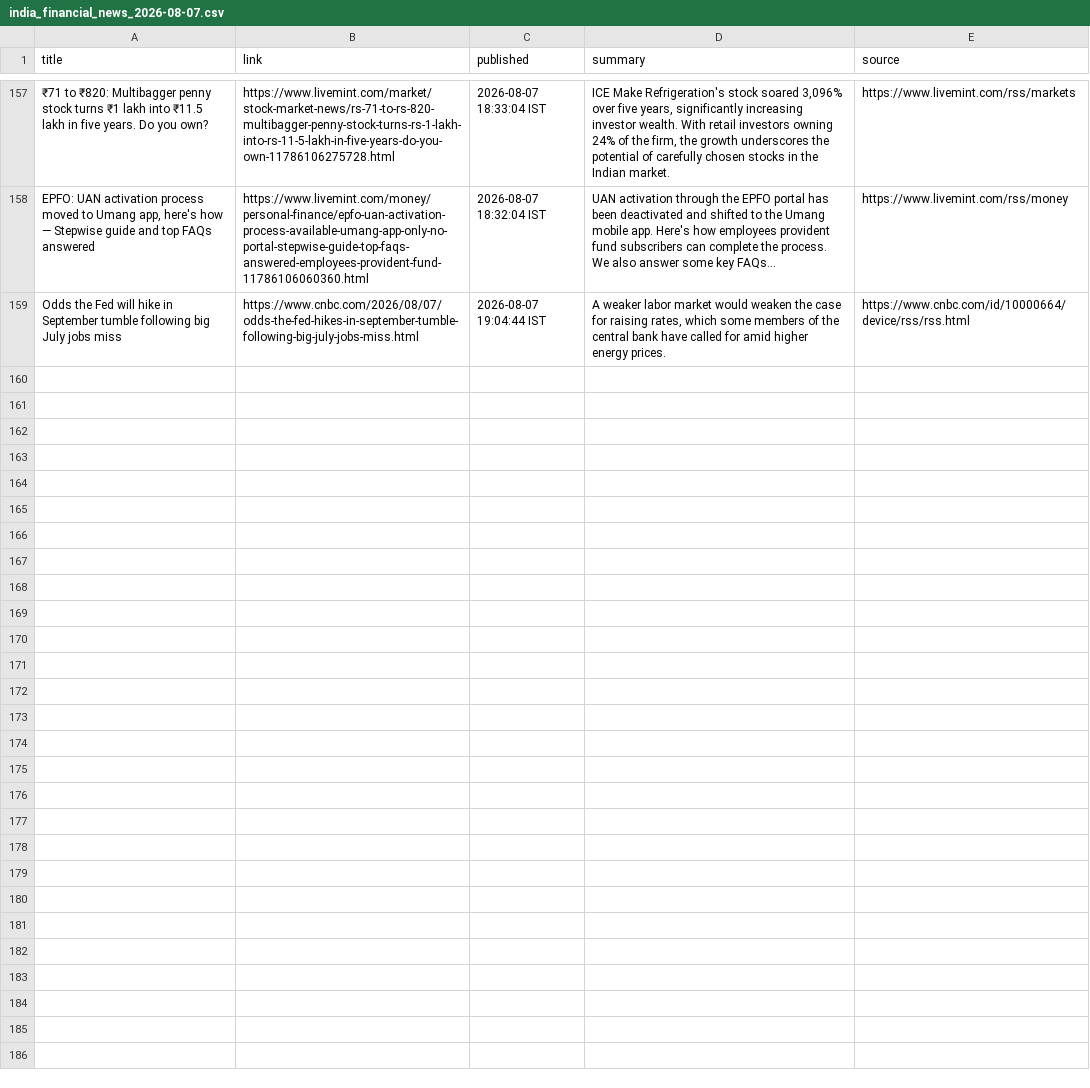
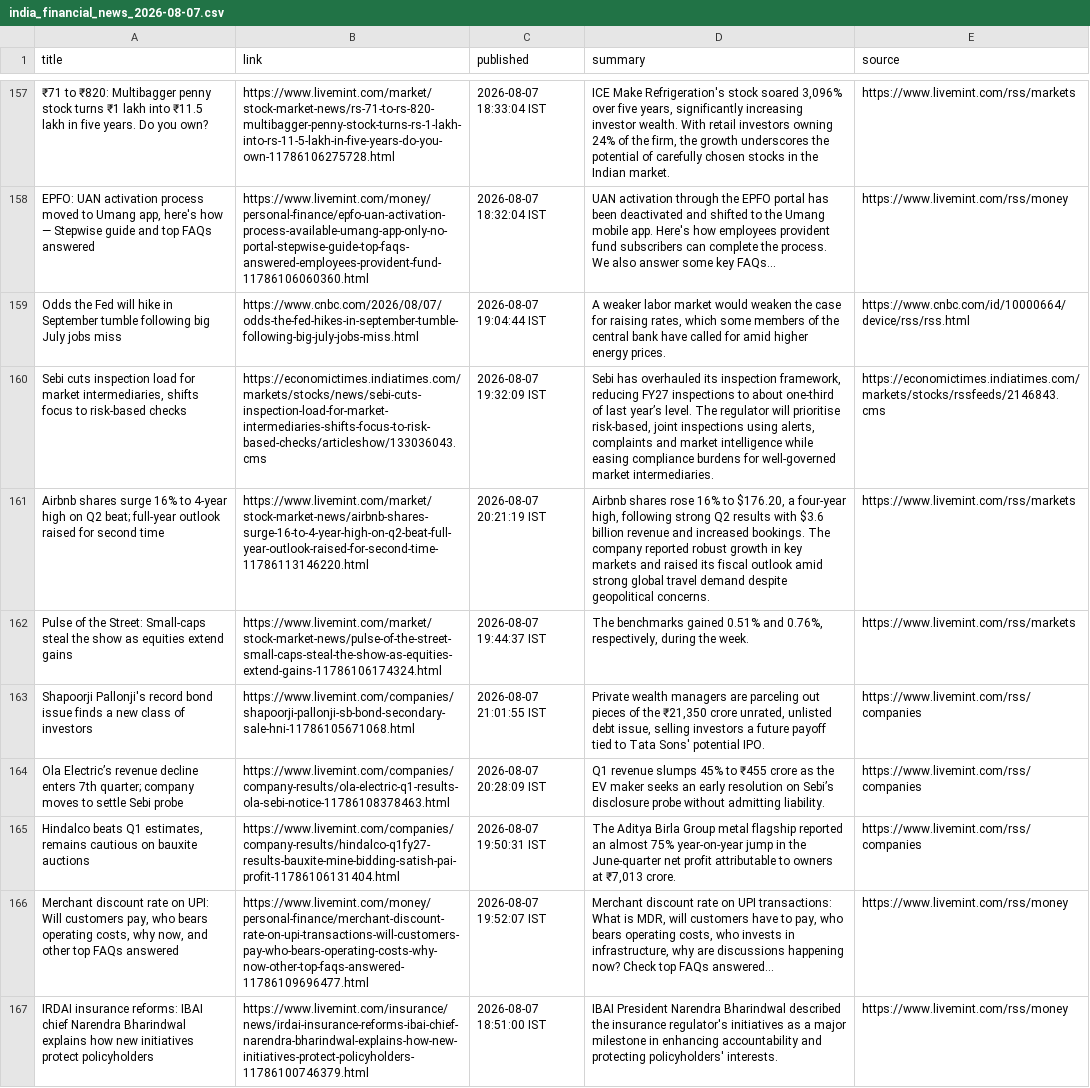
Before and after one commit to aarshrana007/Stock_Analysis, a CSV file: news_data/india_financial_news_2026-08-07.csv, drawn as a sheet; only a part is shown, gaps mark what is left out; the diff names each change by its address in the sheet, - before the commit and + after, or states it on an @@ line.

```diff
--- a/news_data/india_financial_news_2026-08-07.csv
+++ b/news_data/india_financial_news_2026-08-07.csv
+row 160: Sebi cuts inspection load for market intermediaries, shifts focus to risk-based checks | https://economictimes.indiatimes.com/markets/stocks/news/sebi-cuts-inspection-load-for-market-intermediaries-shifts-focus-to-risk-based-checks/articleshow/133036043.cms | 2026-08-07 19:32:09 IST | Sebi has overhauled its inspection framework, reducing FY27 inspections to about one-third of last year’s level. The regulator will prioritise risk-based, joint inspections using alerts, complaints and market intelligence while easing compliance burdens for well-governed market intermediaries. | https://economictimes.indiatimes.com/markets/stocks/rssfeeds/2146843.cms
+row 161: Airbnb shares surge 16% to 4-year high on Q2 beat; full-year outlook raised for second time | https://www.livemint.com/market/stock-market-news/airbnb-shares-surge-16-to-4-year-high-on-q2-beat-full-year-outlook-raised-for-second-time-11786113146220.html | 2026-08-07 20:21:19 IST | Airbnb shares rose 16% to $176.20, a four-year high, following strong Q2 results with $3.6 billion revenue and increased bookings. The company reported robust growth in key markets and raised its fiscal outlook amid strong global travel demand despite geopolitical concerns. | https://www.livemint.com/rss/markets
+row 162: Pulse of the Street: Small-caps steal the show as equities extend gains | https://www.livemint.com/market/stock-market-news/pulse-of-the-street-small-caps-steal-the-show-as-equities-extend-gains-11786106174324.html | 2026-08-07 19:44:37 IST | The benchmarks gained 0.51% and 0.76%, respectively, during the week. | https://www.livemint.com/rss/markets
+row 163: Shapoorji Pallonji's record bond issue finds a new class of investors | https://www.livemint.com/companies/shapoorji-pallonji-sb-bond-secondary-sale-hni-11786105671068.html | 2026-08-07 21:01:55 IST | Private wealth managers are parceling out pieces of the ₹21,350 crore unrated, unlisted debt issue, selling investors a future payoff tied to Tata Sons' potential IPO. | https://www.livemint.com/rss/companies
+row 164: Ola Electric’s revenue decline enters 7th quarter; company moves to settle Sebi probe | https://www.livemint.com/companies/company-results/ola-electric-q1-results-ola-sebi-notice-11786108378463.html | 2026-08-07 20:28:09 IST | Q1 revenue slumps 45% to ₹455 crore as the EV maker seeks an early resolution on Sebi’s disclosure probe without admitting liability. | https://www.livemint.com/rss/companies
+row 165: Hindalco beats Q1 estimates, remains cautious on bauxite auctions | https://www.livemint.com/companies/company-results/hindalco-q1fy27-results-bauxite-mine-bidding-satish-pai-profit-11786106131404.html | 2026-08-07 19:50:31 IST | The Aditya Birla Group metal flagship reported an almost 75% year-on-year jump in the June-quarter net profit attributable to owners at ₹7,013 crore. | https://www.livemint.com/rss/companies
+row 166: Merchant discount rate on UPI: Will customers pay, who bears operating costs, why now, and other top FAQs answered | https://www.livemint.com/money/personal-finance/merchant-discount-rate-on-upi-transactions-will-customers-pay-who-bears-operating-costs-why-now-other-top-faqs-answered-11786109696477.html | 2026-08-07 19:52:07 IST | Merchant discount rate on UPI transactions: What is MDR, will customers have to pay, who bears operating costs, who invests in infrastructure, why are discussions happening now? Check top FAQs answered… | https://www.livemint.com/rss/money
+row 167: IRDAI insurance reforms: IBAI chief Narendra Bharindwal explains how new initiatives protect policyholders | https://www.livemint.com/insurance/news/irdai-insurance-reforms-ibai-chief-narendra-bharindwal-explains-how-new-initiatives-protect-policyholders-11786100746379.html | 2026-08-07 18:51:00 IST | IBAI President Narendra Bharindwal described the insurance regulator's initiatives as a major milestone in enhancing accountability and protecting policyholders' interests. | https://www.livemint.com/rss/money
```
Also changed, not shown: 1 other file.
